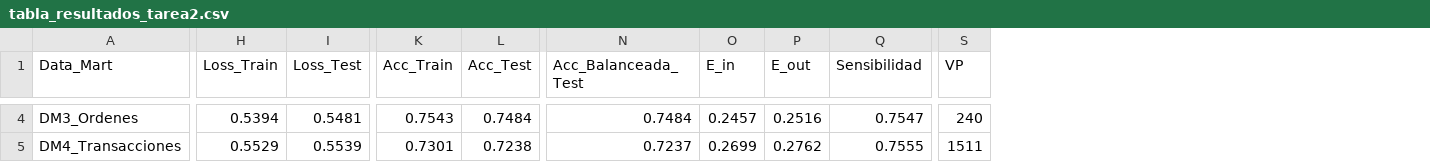
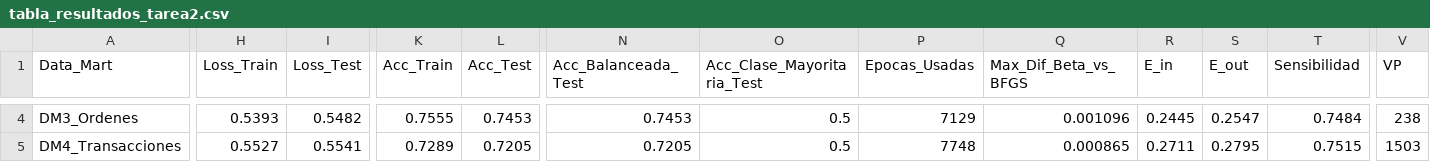
Before and after one commit to Hlagua/DocumentosBi, a CSV file: 2parcial/Tarea2_Regresion_Logistica/resultados/tabla_resultados_tarea2.csv, drawn as a sheet; only a part is shown, gaps mark what is left out; addresses are those after the commit; the diff covers the shown part only; the diff names each change by its address in the sheet, - before the commit and + after, or states it on an @@ line.

```diff
--- a/2parcial/Tarea2_Regresion_Logistica/resultados/tabla_resultados_tarea2.csv
+++ b/2parcial/Tarea2_Regresion_Logistica/resultados/tabla_resultados_tarea2.csv
+column O (Acc_Clase_Mayoritaria_Test), rows 4-5: 0.5 | 0.5
+column P (Epocas_Usadas), rows 4-5: 7129 | 7748
+column Q (Max_Dif_Beta_vs_BFGS), rows 4-5: 0.001096 | 0.000865
-H4 (Loss_Train): 0.5394
+H4 (Loss_Train): 0.5393
-I4 (Loss_Test): 0.5481
+I4 (Loss_Test): 0.5482
-K4 (Acc_Train): 0.7543
+K4 (Acc_Train): 0.7555
-L4 (Acc_Test): 0.7484
+L4 (Acc_Test): 0.7453
-N4 (Acc_Balanceada_Test): 0.7484
+N4 (Acc_Balanceada_Test): 0.7453
-R4 (E_in): 0.2457
+R4 (E_in): 0.2445
-S4 (E_out): 0.2516
+S4 (E_out): 0.2547
-T4 (Sensibilidad): 0.7547
+T4 (Sensibilidad): 0.7484
-V4 (VP): 240
+V4 (VP): 238
-H5 (Loss_Train): 0.5529
+H5 (Loss_Train): 0.5527
-I5 (Loss_Test): 0.5539
+I5 (Loss_Test): 0.5541
-K5 (Acc_Train): 0.7301
+K5 (Acc_Train): 0.7289
-L5 (Acc_Test): 0.7238
+L5 (Acc_Test): 0.7205
-N5 (Acc_Balanceada_Test): 0.7237
+N5 (Acc_Balanceada_Test): 0.7205
-R5 (E_in): 0.2699
+R5 (E_in): 0.2711
-S5 (E_out): 0.2762
+S5 (E_out): 0.2795
-T5 (Sensibilidad): 0.7555
+T5 (Sensibilidad): 0.7515
-V5 (VP): 1511
+V5 (VP): 1503
```
Also changed, not shown: 39 edited cells elsewhere in this file, 2parcial/Tarea1_Reduccion_MNIST_2D/resultados/proyeccion_2d_DM1_Prestamos.csv, 2parcial/Tarea1_Reduccion_MNIST_2D/resultados/tabla_resultados_tarea1.csv, 42 other files.
